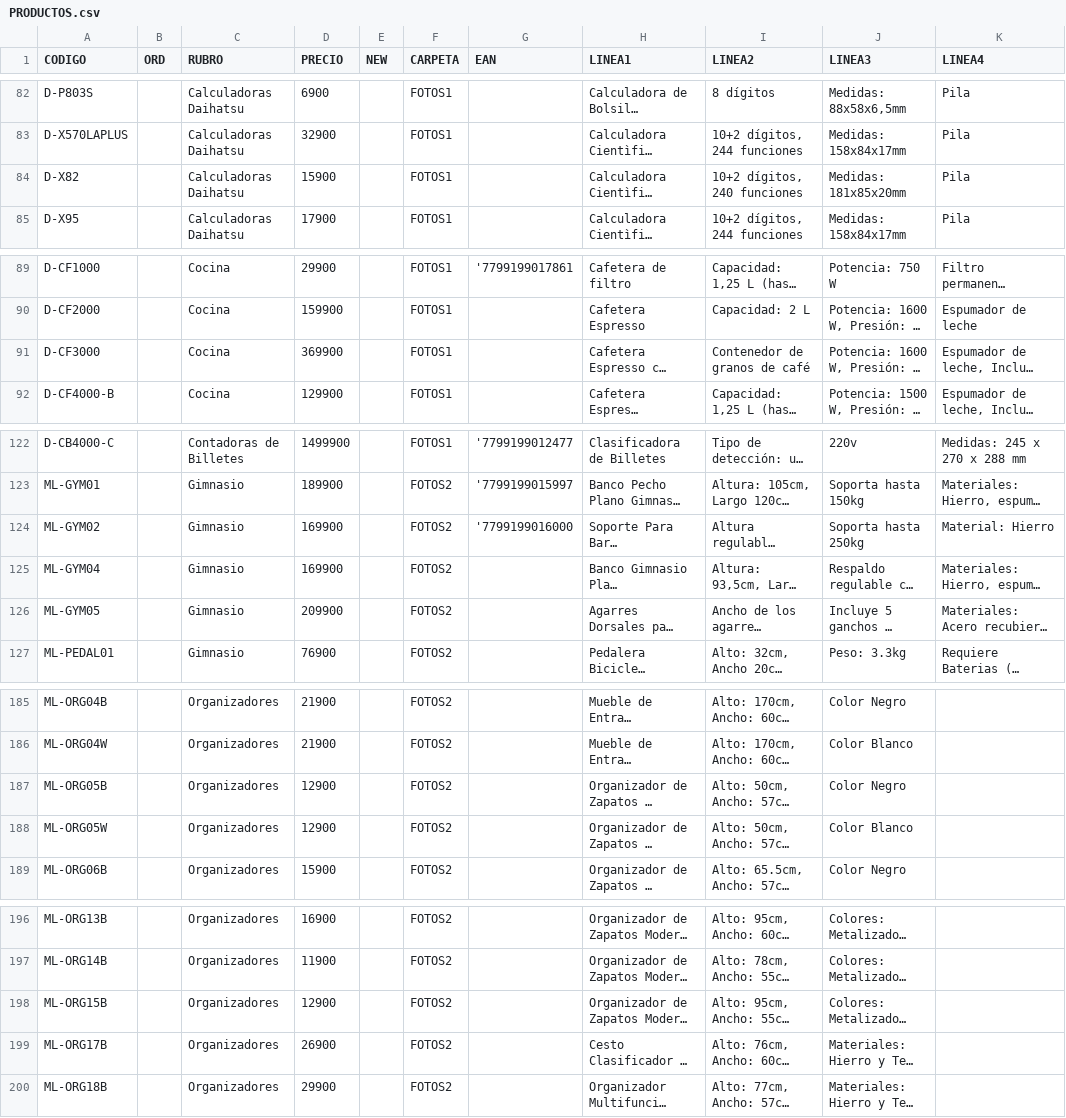
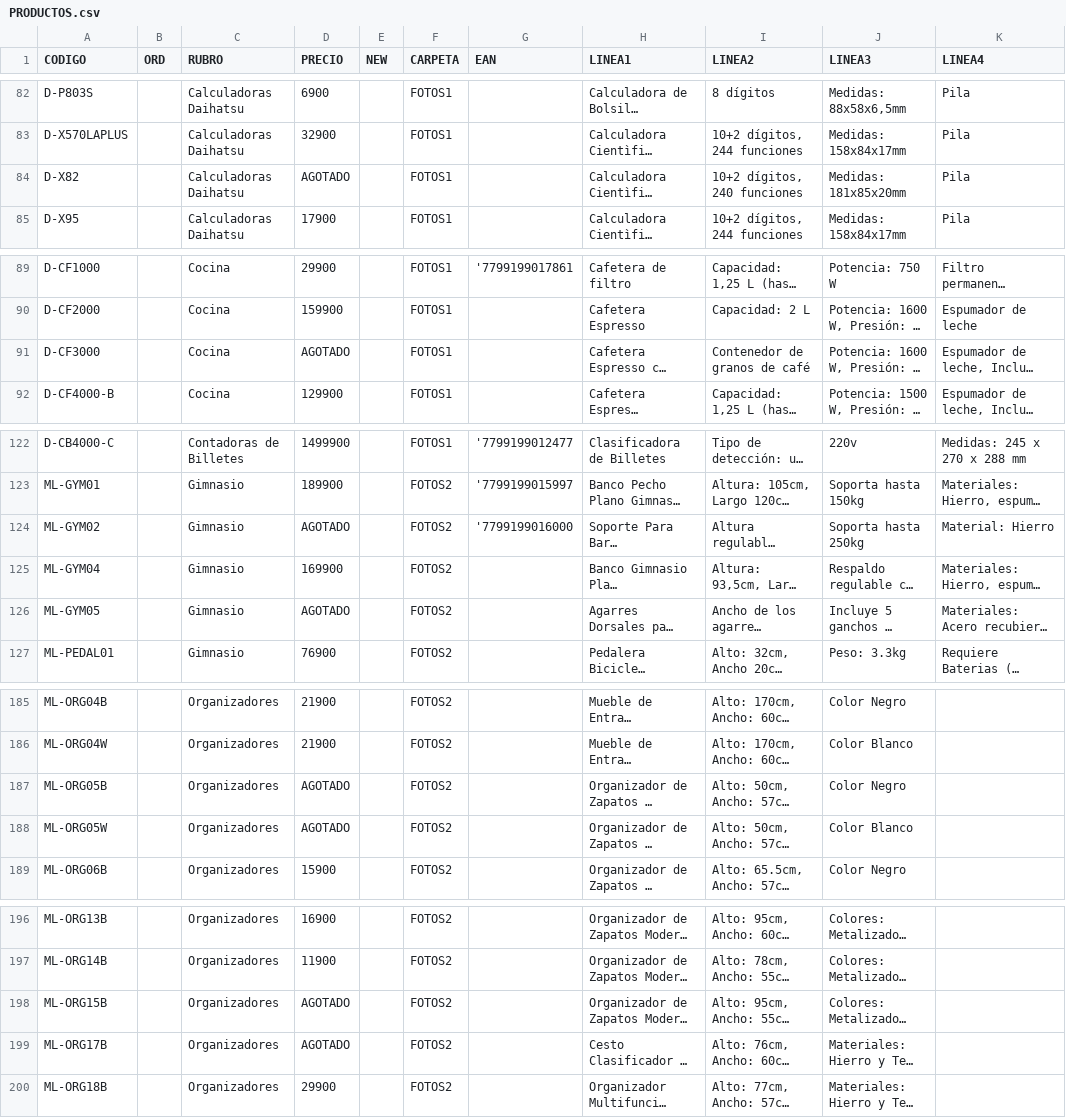
Before and after one commit to DaihatsuHub/CATALOGO-GENERAL, a CSV file: PRODUCTOS.csv, drawn as a sheet; only a part is shown, gaps mark what is left out; long unchanged cells end in …; the diff covers the shown part only; the diff names each change by its address in the sheet, - before the commit and + after, or states it on an @@ line.

Commit message:
Add files via upload

```diff
--- a/PRODUCTOS.csv
+++ b/PRODUCTOS.csv
-D84 (PRECIO): 15900
+D84 (PRECIO): AGOTADO
-D91 (PRECIO): 369900
+D91 (PRECIO): AGOTADO
-D124 (PRECIO): 169900
+D124 (PRECIO): AGOTADO
-D126 (PRECIO): 209900
+D126 (PRECIO): AGOTADO
-D187:D188 (PRECIO): 12900
+D187:D188 (PRECIO): AGOTADO
-D198 (PRECIO): 12900
+D198 (PRECIO): AGOTADO
-D199 (PRECIO): 26900
+D199 (PRECIO): AGOTADO
```
Also changed, not shown: 1 edited cell elsewhere in this file.
